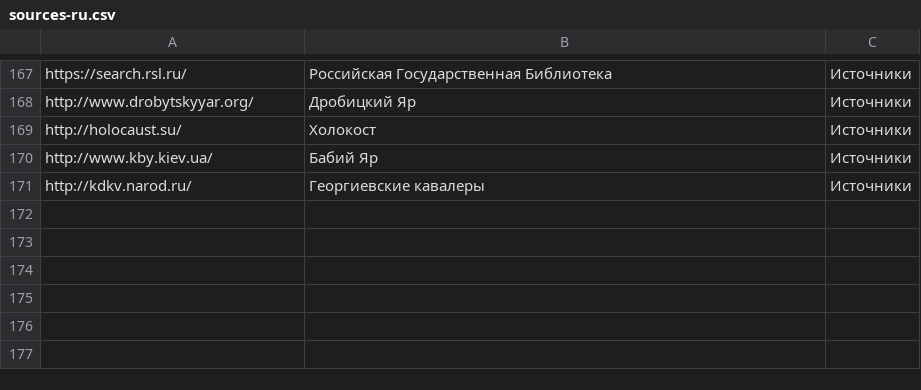
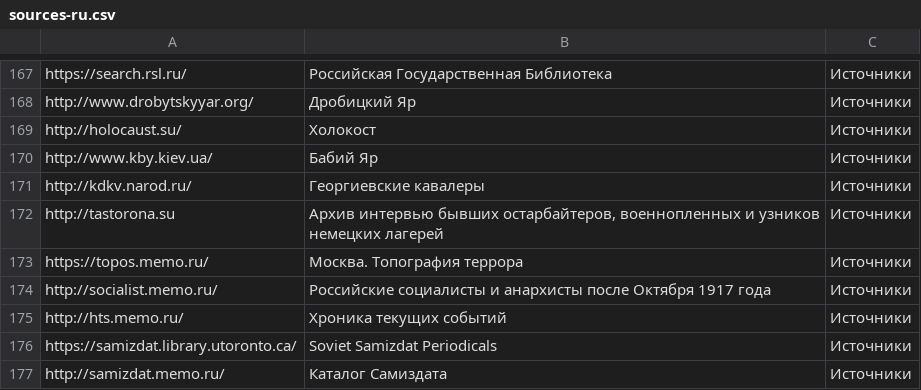
Before and after one commit to ligurio/open-history-data, a CSV file: sources-ru.csv, drawn as a sheet; only a part is shown, gaps mark what is left out; the diff names each change by its address in the sheet, - before the commit and + after, or states it on an @@ line.

Commit message:
Update sources-ru.csv

```diff
--- a/sources-ru.csv
+++ b/sources-ru.csv
+row 172: http://tastorona.su | Архив интервью бывших остарбайтеров, военнопленных и узников немецких лагерей | Источники
+row 173: https://topos.memo.ru/ | Москва. Топография террора | Источники
+row 174: http://socialist.memo.ru/ | Российские социалисты и анархисты после Октября 1917 года | Источники
+row 175: http://hts.memo.ru/ | Хроника текущих событий | Источники
+row 176: https://samizdat.library.utoronto.ca/ | Soviet Samizdat Periodicals | Источники
+row 177: http://samizdat.memo.ru/ | Каталог Самиздата | Источники
```
